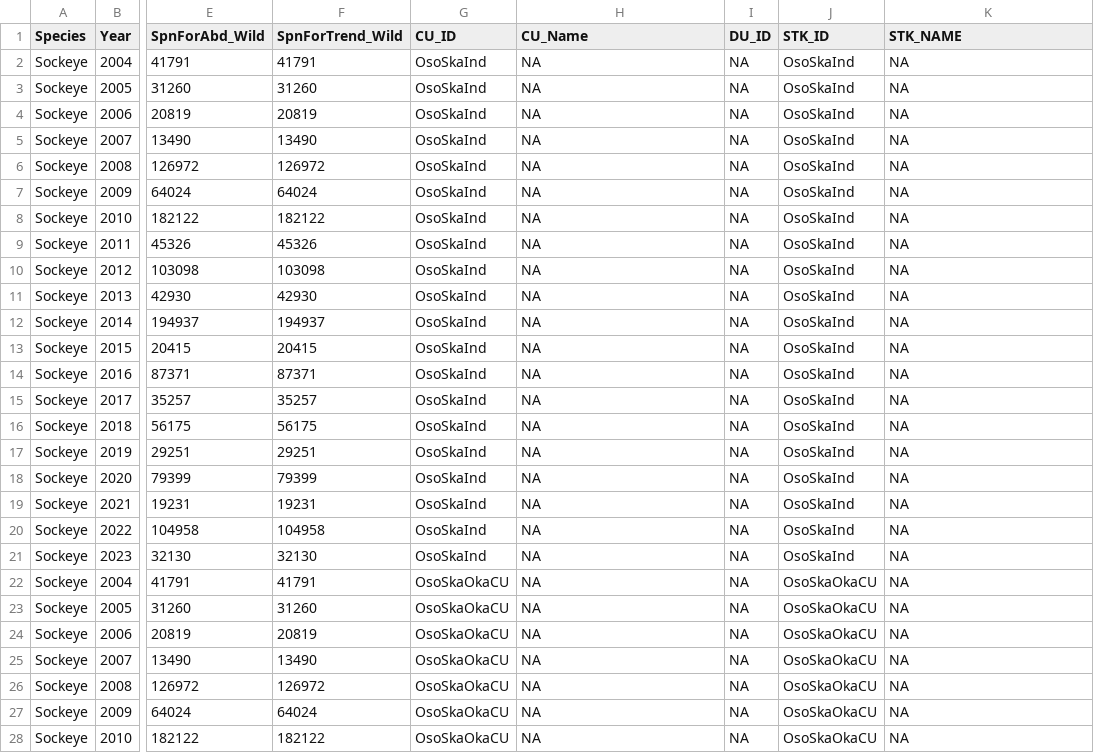
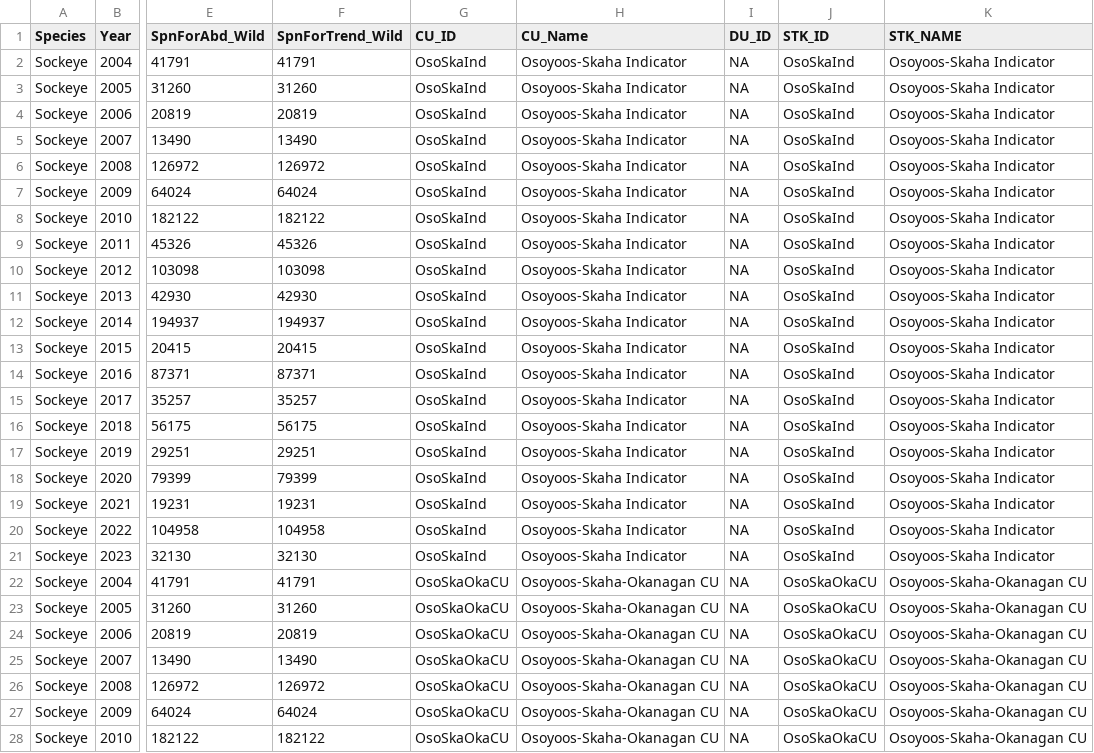
Before and after one commit to SOLV-Code/Scanner-Data-Processing, a CSV file: DATA_PROCESSING/Cleaned_FlatFile_ByCU_OkanaganSockeye.csv, drawn as a sheet; only a part is shown, gaps mark what is left out; the diff covers the shown part only; the diff names each change by its address in the sheet, - before the commit and + after, or states it on an @@ line.

```diff
--- a/DATA_PROCESSING/Cleaned_FlatFile_ByCU_OkanaganSockeye.csv
+++ b/DATA_PROCESSING/Cleaned_FlatFile_ByCU_OkanaganSockeye.csv
-H2:H21 (CU_Name): NA
+H2:H21 (CU_Name): Osoyoos-Skaha Indicator
-K2:K21 (STK_NAME): NA
+K2:K21 (STK_NAME): Osoyoos-Skaha Indicator
-H22:H28 (CU_Name): NA
+H22:H28 (CU_Name): Osoyoos-Skaha-Okanagan CU
-K22:K28 (STK_NAME): NA
+K22:K28 (STK_NAME): Osoyoos-Skaha-Okanagan CU
```
Also changed, not shown: 66 edited cells elsewhere in this file, DATA_PROCESSING/Cleaned_FlatFile_ByCU_SkeenaNassSockeye.csv, 25 other files.
